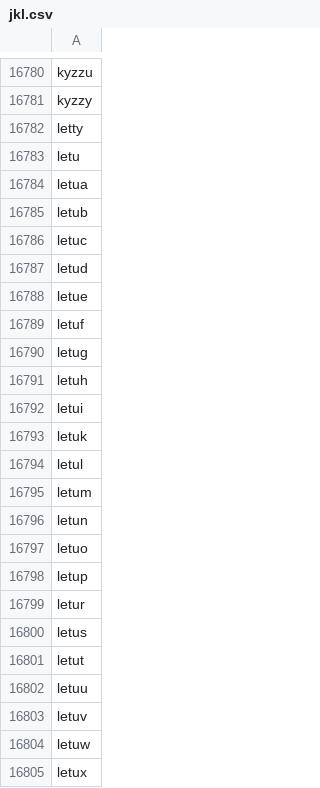
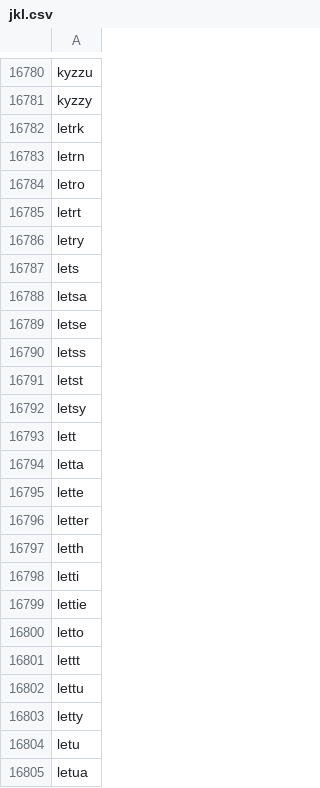
Before and after one commit to veprice/tileSetter, a CSV file: data/prefixes/jkl.csv, drawn as a sheet; only a part is shown, gaps mark what is left out; the shorter side is filled out with more unchanged rows; the diff names each change by its address in the sheet, - before the commit and + after, or states it on an @@ line.

```diff
--- a/data/prefixes/jkl.csv
+++ b/data/prefixes/jkl.csv
+row 16782: letrk
+row 16783: letrn
+row 16784: letro
+row 16785: letrt
+row 16786: letry
+row 16787: lets
+row 16788: letsa
+row 16789: letse
+row 16790: letss
+row 16791: letst
+row 16792: letsy
+row 16793: lett
+row 16794: letta
+row 16795: lette
+row 16796: letter
+row 16797: letth
+row 16798: letti
+row 16799: lettie
+row 16800: letto
+row 16801: lettt
+row 16802: lettu
```
Also changed, not shown: data/prefixes/abc.csv, data/prefixes/def.csv, 10 other files.
